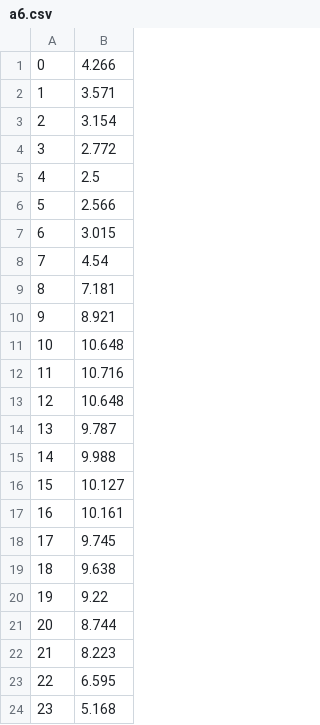
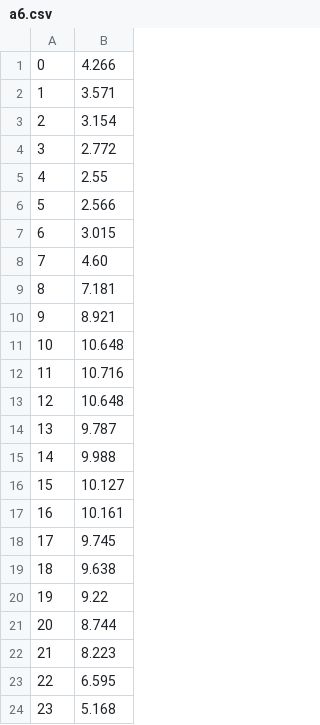
Before and after one commit to Frank-W-B/Emergency_Department_Staffing_Optimization, a CSV file: data/a6.csv, drawn as a sheet.

Commit message:
Fix values

```diff
--- a/data/a6.csv
+++ b/data/a6.csv
@@ -4,6 +4,6 @@
 3,2.772
-4,2.5
+4,2.55
 5,2.566
 6,3.015
-7,4.54
+7,4.60
 8,7.181
```
